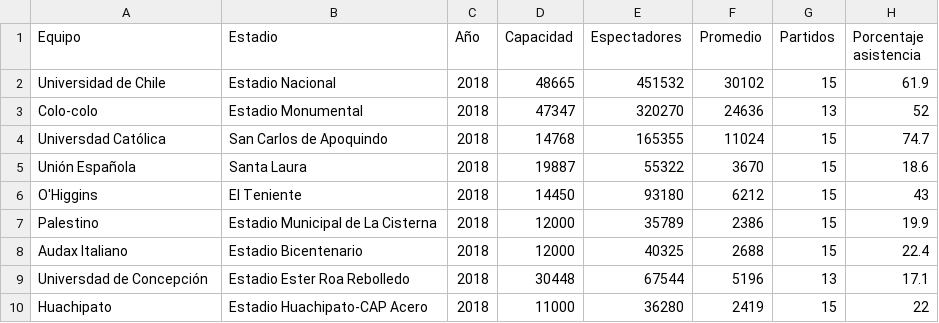
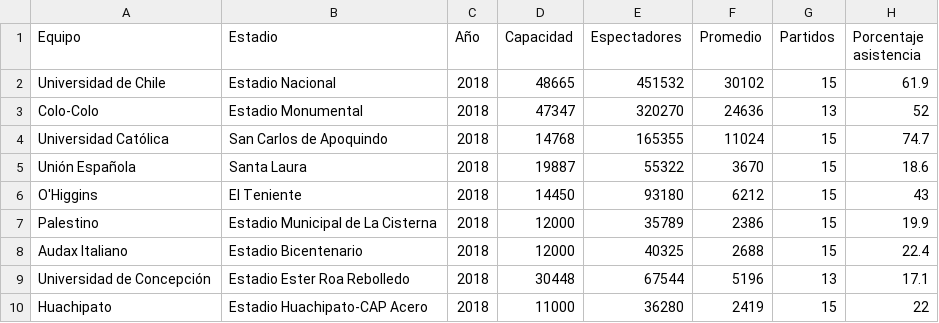
Before and after one commit to fmeza7/Proyecto_Cs_Datos_Grupo_1, a CSV file: Asistentes_estadio/publico_2018.csv, drawn as a sheet.

```diff
--- a/Asistentes_estadio/publico_2018.csv
+++ b/Asistentes_estadio/publico_2018.csv
@@ -2,4 +2,4 @@ Equipo,Estadio,Año,Capacidad,Espectadores,Promedio,Partidos,Porcentaje asistenc
 Universidad de Chile,Estadio Nacional,2018,48665,451532,30102,15,61.9
-Colo-colo,Estadio Monumental,2018,47347,320270,24636,13,52
-Universdad Católica,San Carlos de Apoquindo,2018,14768,165355,11024,15,74.7
+Colo-Colo,Estadio Monumental,2018,47347,320270,24636,13,52
+Universidad Católica,San Carlos de Apoquindo,2018,14768,165355,11024,15,74.7
 Unión Española,Santa Laura,2018,19887,55322,3670,15,18.6
@@ -8,3 +8,3 @@ Palestino,Estadio Municipal de La Cisterna,2018,12000,35789,2386,15,19.9
 Audax Italiano,Estadio Bicentenario,2018,12000,40325,2688,15,22.4	
-Universdad de Concepción,Estadio Ester Roa Rebolledo,2018,30448,67544,5196,13,17.1
+Universidad de Concepción,Estadio Ester Roa Rebolledo,2018,30448,67544,5196,13,17.1
 Huachipato,Estadio Huachipato-CAP Acero,2018,11000,36280,2419,15,22 	
```
Also changed, not shown: Asistentes_estadio/publico_2019.csv, Asistentes_estadio/publico_2020.csv, 2 other files.
